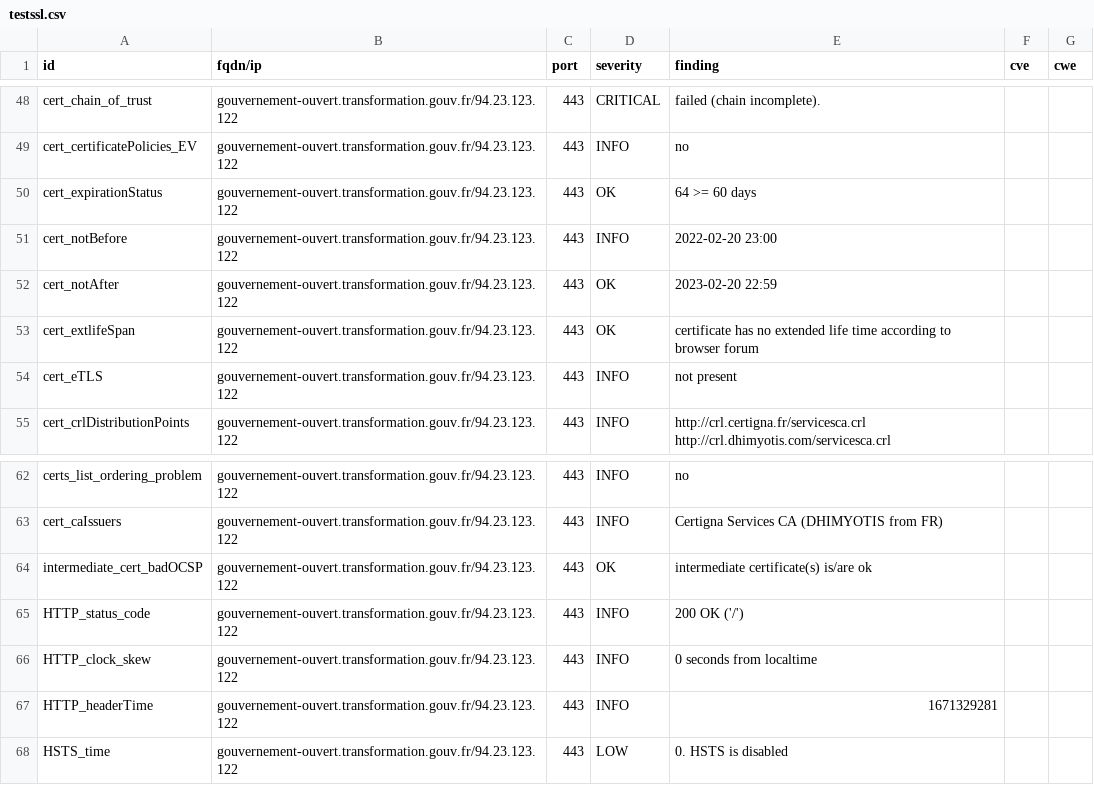
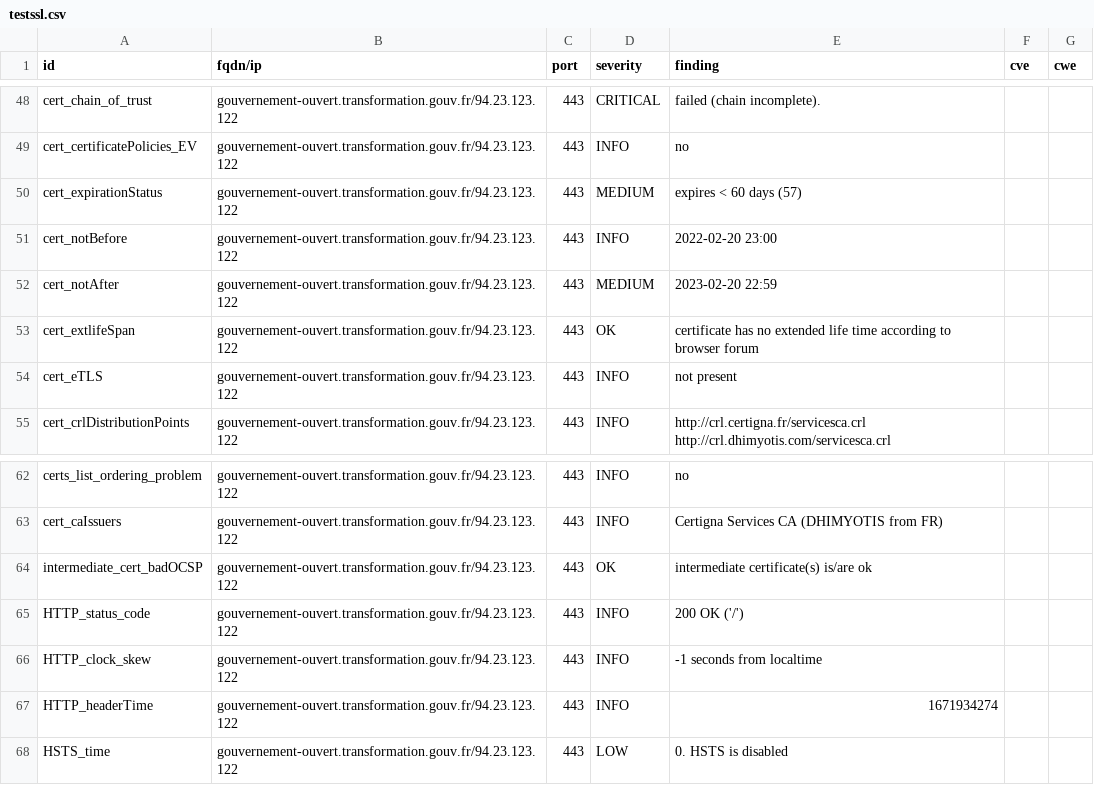
Before and after one commit to bmatge/dashlord, a CSV file: results/aHR0cHM6Ly9nb3V2ZXJuZW1lbnQtb3V2ZXJ0LnRyYW5zZm9ybWF0aW9uLmdvdXYuZnIv/testssl.csv, drawn as a sheet; only a part is shown, gaps mark what is left out.

```diff
--- a/results/aHR0cHM6Ly9nb3V2ZXJuZW1lbnQtb3V2ZXJ0LnRyYW5zZm9ybWF0aW9uLmdvdXYuZnIv/testssl.csv
+++ b/results/aHR0cHM6Ly9nb3V2ZXJuZW1lbnQtb3V2ZXJ0LnRyYW5zZm9ybWF0aW9uLmdvdXYuZnIv/testssl.csv
@@ -49,5 +49,5 @@
 "cert_certificatePolicies_EV","gouvernement-ouvert.transformation.gouv.fr/94.23.123.122","443","INFO","no","",""
-"cert_expirationStatus","gouvernement-ouvert.transformation.gouv.fr/94.23.123.122","443","OK","64 >= 60 days","",""
+"cert_expirationStatus","gouvernement-ouvert.transformation.gouv.fr/94.23.123.122","443","MEDIUM","expires < 60 days (57)","",""
 "cert_notBefore","gouvernement-ouvert.transformation.gouv.fr/94.23.123.122","443","INFO","2022-02-20 23:00","",""
-"cert_notAfter","gouvernement-ouvert.transformation.gouv.fr/94.23.123.122","443","OK","2023-02-20 22:59","",""
+"cert_notAfter","gouvernement-ouvert.transformation.gouv.fr/94.23.123.122","443","MEDIUM","2023-02-20 22:59","",""
 "cert_extlifeSpan","gouvernement-ouvert.transformation.gouv.fr/94.23.123.122","443","OK","certificate has no extended life time according to browser forum","",""
@@ -65,4 +65,4 @@
 "HTTP_status_code","gouvernement-ouvert.transformation.gouv.fr/94.23.123.122","443","INFO","200 OK ('/')","",""
-"HTTP_clock_skew","gouvernement-ouvert.transformation.gouv.fr/94.23.123.122","443","INFO","0 seconds from localtime","",""
-"HTTP_headerTime","gouvernement-ouvert.transformation.gouv.fr/94.23.123.122","443","INFO","1671329281","",""
+"HTTP_clock_skew","gouvernement-ouvert.transformation.gouv.fr/94.23.123.122","443","INFO","-1 seconds from localtime","",""
+"HTTP_headerTime","gouvernement-ouvert.transformation.gouv.fr/94.23.123.122","443","INFO","1671934274","",""
 "HSTS_time","gouvernement-ouvert.transformation.gouv.fr/94.23.123.122","443","LOW","0. HSTS is disabled","",""
```
Also changed, not shown: 13 other files.
